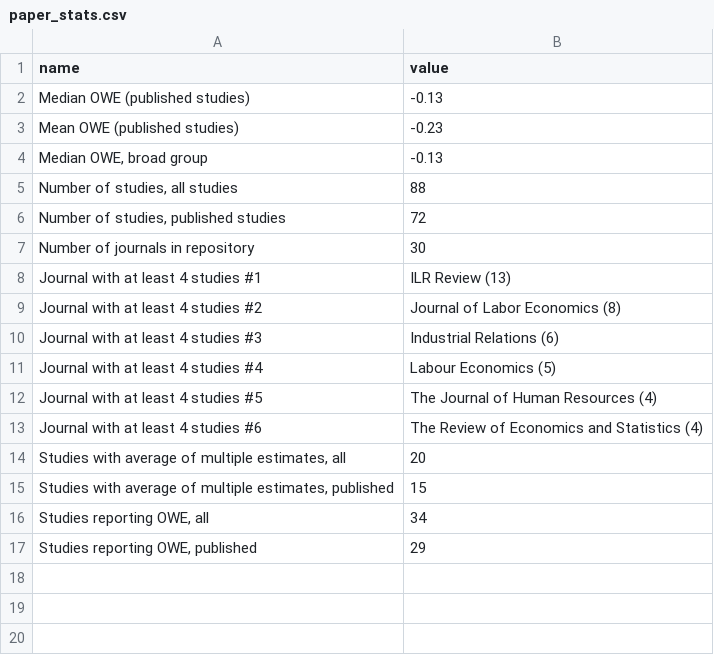
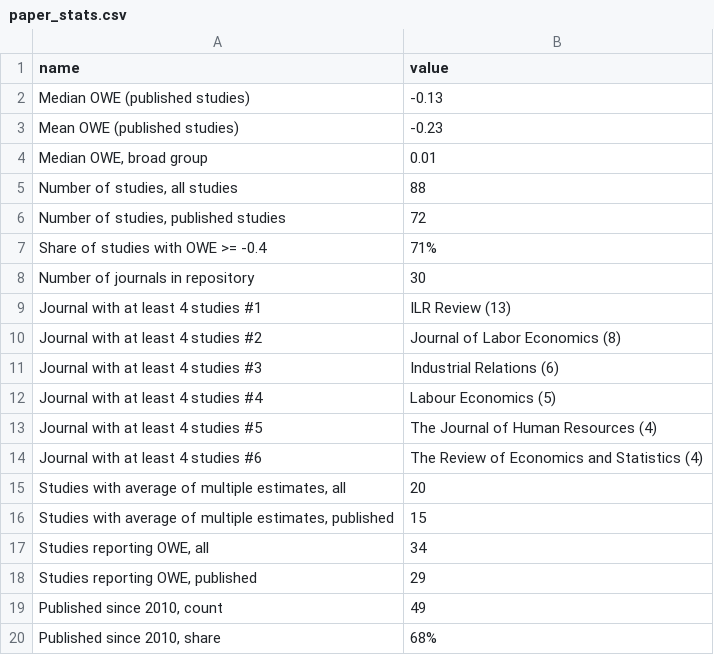
Before and after one commit to Economic/owe_review, a CSV file: docs/paper_stats.csv, drawn as a sheet.

Commit message:
more stats

```diff
--- a/docs/paper_stats.csv
+++ b/docs/paper_stats.csv
@@ -3,5 +3,6 @@ Median OWE (published studies),-0.13
 Mean OWE (published studies),-0.23
-"Median OWE, broad group",-0.13
+"Median OWE, broad group",0.01
 "Number of studies, all studies",88
 "Number of studies, published studies",72
+Share of studies with OWE >= -0.4,71%
 Number of journals in repository,30
@@ -17 +18,3 @@ Journal with at least 4 studies #6,The Review of Economics and Statistics (4)
 "Studies reporting OWE, published",29
+"Published since 2010, count",49
+"Published since 2010, share",68%
```
Also changed, not shown: 3 other files.
